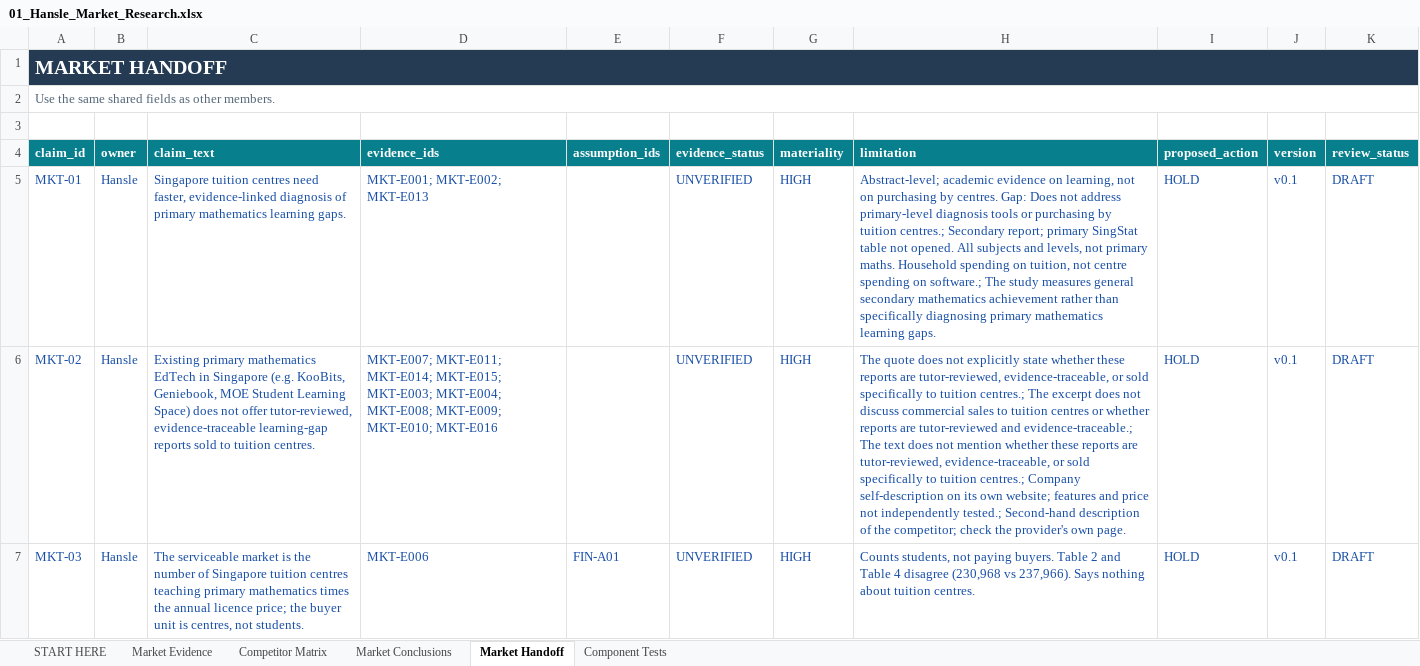
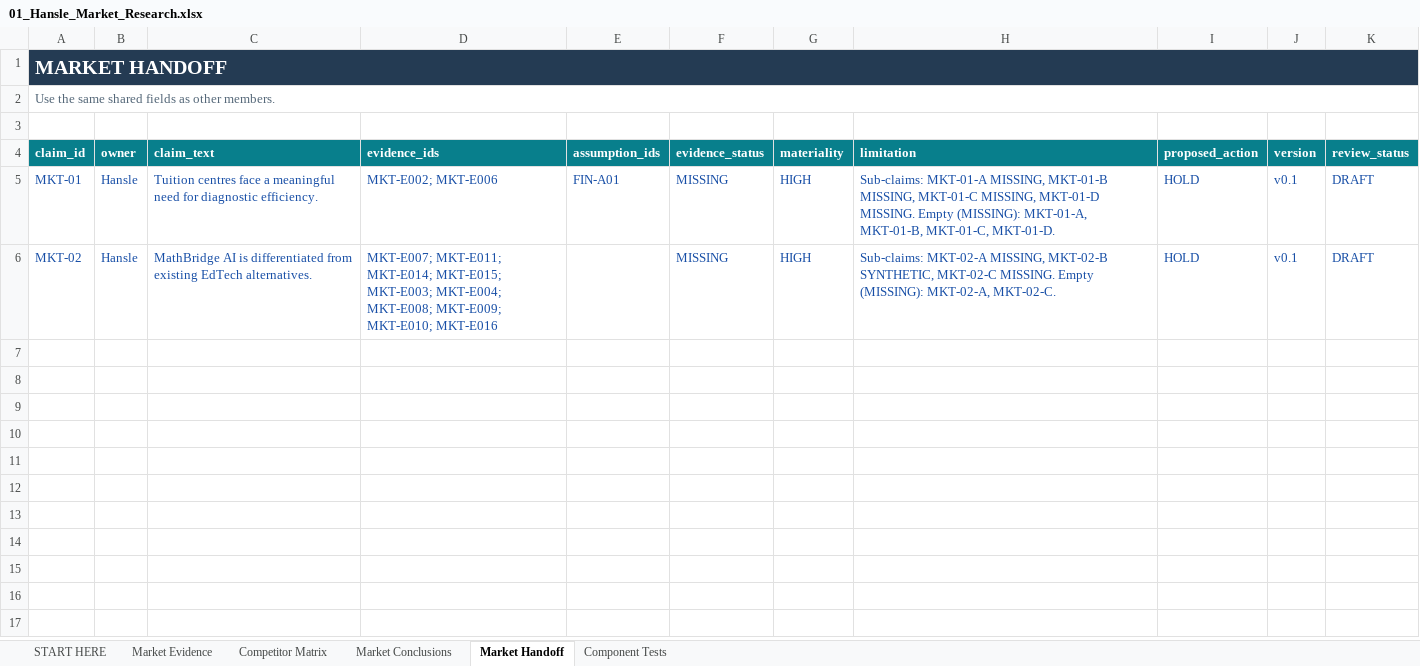
Before and after one commit to hanslelee/research-market-dump, an Excel workbook: market/out/01_Hansle_Market_Research.xlsx, sheet Market Handoff, drawn as a sheet; values as stored, in another font and other column widths than the file's, no borders; the diff names each change by its address in the sheet, - before the commit and + after, or states it on an @@ line.

```diff
--- a/market/out/01_Hansle_Market_Research.xlsx (sheet Market Handoff)
+++ b/market/out/01_Hansle_Market_Research.xlsx (sheet Market Handoff)
-C5 (claim_text): Singapore tuition centres need faster, evidence-linked diagnosis of primary mathematics learning gaps.
+C5 (claim_text): Tuition centres face a meaningful need for diagnostic efficiency.
-D5 (evidence_ids): MKT-E001; MKT-E002; MKT-E013
+D5 (evidence_ids): MKT-E002; MKT-E006
-E5 (assumption_ids): (empty)
+E5 (assumption_ids): FIN-A01
-F5:F6 (evidence_status): UNVERIFIED
+F5:F6 (evidence_status): MISSING
-H5 (limitation): Abstract-level; academic evidence on learning, not on purchasing by centres. Gap: Does not address primary-level diagnosis tools or purchasing by tuition centres.; Secondary report; primary SingStat table not opened. All subjects and levels, not primary maths. Household spending on tuition, not centre spending on software.; The study measures general secondary mathematics achievement rather than specifically diagnosing primary mathematics learning gaps.
+H5 (limitation): Sub-claims: MKT-01-A MISSING, MKT-01-B MISSING, MKT-01-C MISSING, MKT-01-D MISSING. Empty (MISSING): MKT-01-A, MKT-01-B, MKT-01-C, MKT-01-D.
-C6 (claim_text): Existing primary mathematics EdTech in Singapore (e.g. KooBits, Geniebook, MOE Student Learning Space) does not offer tutor-reviewed, evidence-traceable learning-gap reports sold to tuition centres.
+C6 (claim_text): MathBridge AI is differentiated from existing EdTech alternatives.
-H6 (limitation): The quote does not explicitly state whether these reports are tutor-reviewed, evidence-traceable, or sold specifically to tuition centres.; The excerpt does not discuss commercial sales to tuition centres or whether reports are tutor-reviewed and evidence-traceable.; The text does not mention whether these reports are tutor-reviewed, evidence-traceable, or sold specifically to tuition centres.; Company self-description on its own website; features and price not independently tested.; Second-hand description of the competitor; check the provider's own page.
+H6 (limitation): Sub-claims: MKT-02-A MISSING, MKT-02-B SYNTHETIC, MKT-02-C MISSING. Empty (MISSING): MKT-02-A, MKT-02-C.
-row 7: MKT-03 | Hansle | The serviceable market is the number of Singapore tuition centres teaching primary mathematics times the annual licence price; the buyer unit is centres, not students. | MKT-E006 | FIN-A01 | UNVERIFIED | HIGH | Counts students, not paying buyers. Table 2 and Table 4 disagree (230,968 vs 237,966). Says nothing about tuition centres. | HOLD | v0.1 | DRAFT
```
Also changed, not shown: sheet Market Conclusions, sheet Component Tests, sheet Market Evidence, 34 other files.
